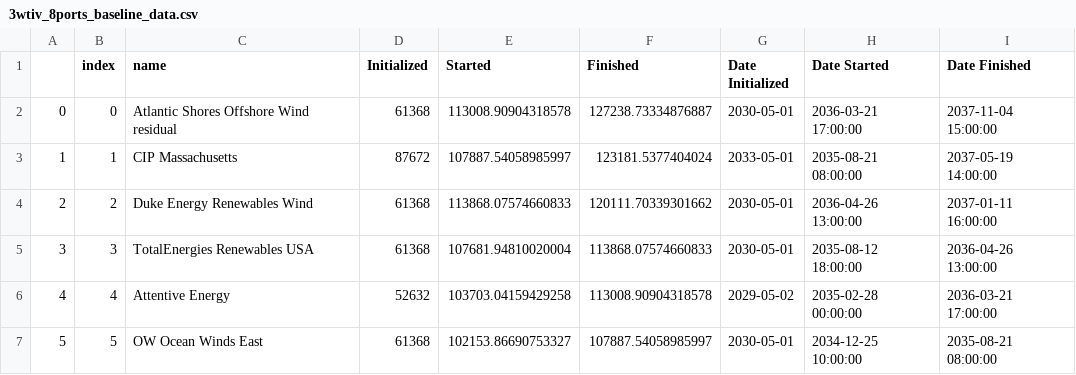
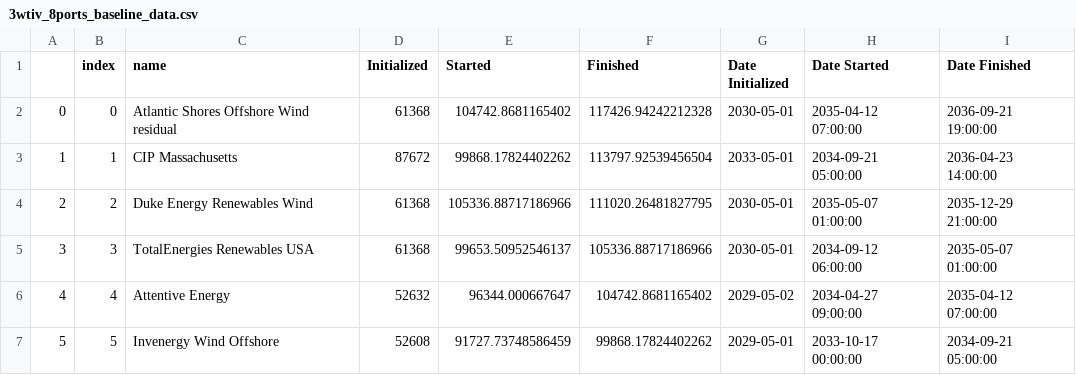
Before and after one commit to zhemez/test-CORAL, a CSV file: east_coast_analysis/figures/sc_roadmap_gaps/3wtiv_8ports_baseline_data.csv, drawn as a sheet; only a part is shown; the diff covers the shown part only.

```diff
--- a/east_coast_analysis/figures/sc_roadmap_gaps/3wtiv_8ports_baseline_data.csv
+++ b/east_coast_analysis/figures/sc_roadmap_gaps/3wtiv_8ports_baseline_data.csv
@@ -1,7 +1,7 @@
 ,index,name,Initialized,Started,Finished,Date Initialized,Date Started,Date Finished
-0,0,Atlantic Shores Offshore Wind residual,61368,113008.90904318578,127238.73334876887,2030-05-01,2036-03-21 17:00:00,2037-11-04 15:00:00
-1,1,CIP Massachusetts,87672,107887.54058985997,123181.5377404024,2033-05-01,2035-08-21 08:00:00,2037-05-19 14:00:00
-2,2,Duke Energy Renewables Wind,61368,113868.07574660833,120111.70339301662,2030-05-01,2036-04-26 13:00:00,2037-01-11 16:00:00
-3,3,TotalEnergies Renewables USA,61368,107681.94810020004,113868.07574660833,2030-05-01,2035-08-12 18:00:00,2036-04-26 13:00:00
-4,4,Attentive Energy,52632,103703.04159429258,113008.90904318578,2029-05-02,2035-02-28 00:00:00,2036-03-21 17:00:00
-5,5,OW Ocean Winds East,61368,102153.86690753327,107887.54058985997,2030-05-01,2034-12-25 10:00:00,2035-08-21 08:00:00
+0,0,Atlantic Shores Offshore Wind residual,61368,104742.8681165402,117426.94242212328,2030-05-01,2035-04-12 07:00:00,2036-09-21 19:00:00
+1,1,CIP Massachusetts,87672,99868.17824402262,113797.92539456504,2033-05-01,2034-09-21 05:00:00,2036-04-23 14:00:00
+2,2,Duke Energy Renewables Wind,61368,105336.88717186966,111020.26481827795,2030-05-01,2035-05-07 01:00:00,2035-12-29 21:00:00
+3,3,TotalEnergies Renewables USA,61368,99653.50952546137,105336.88717186966,2030-05-01,2034-09-12 06:00:00,2035-05-07 01:00:00
+4,4,Attentive Energy,52632,96344.000667647,104742.8681165402,2029-05-02,2034-04-27 09:00:00,2035-04-12 07:00:00
+5,5,Invenergy Wind Offshore,52608,91727.73748586459,99868.17824402262,2029-05-01,2033-10-17 00:00:00,2034-09-21 05:00:00
```
Also changed, not shown: 144 edited cells elsewhere in this file, east_coast_analysis/figures/sc_roadmap_gaps/3wtiv_9ports_add_ports_data.csv, east_coast_analysis/figures/sc_roadmap_gaps/6wtiv_8ports_add_wtiv_data.csv, 26 other files.
